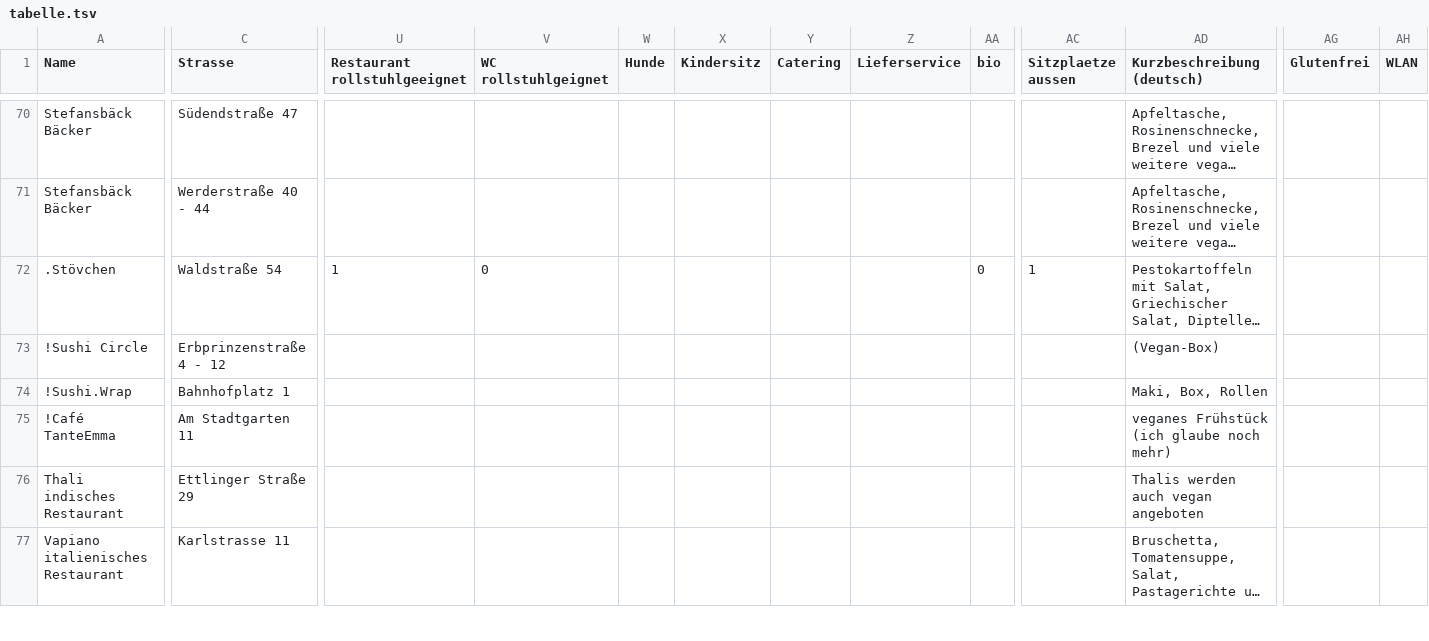
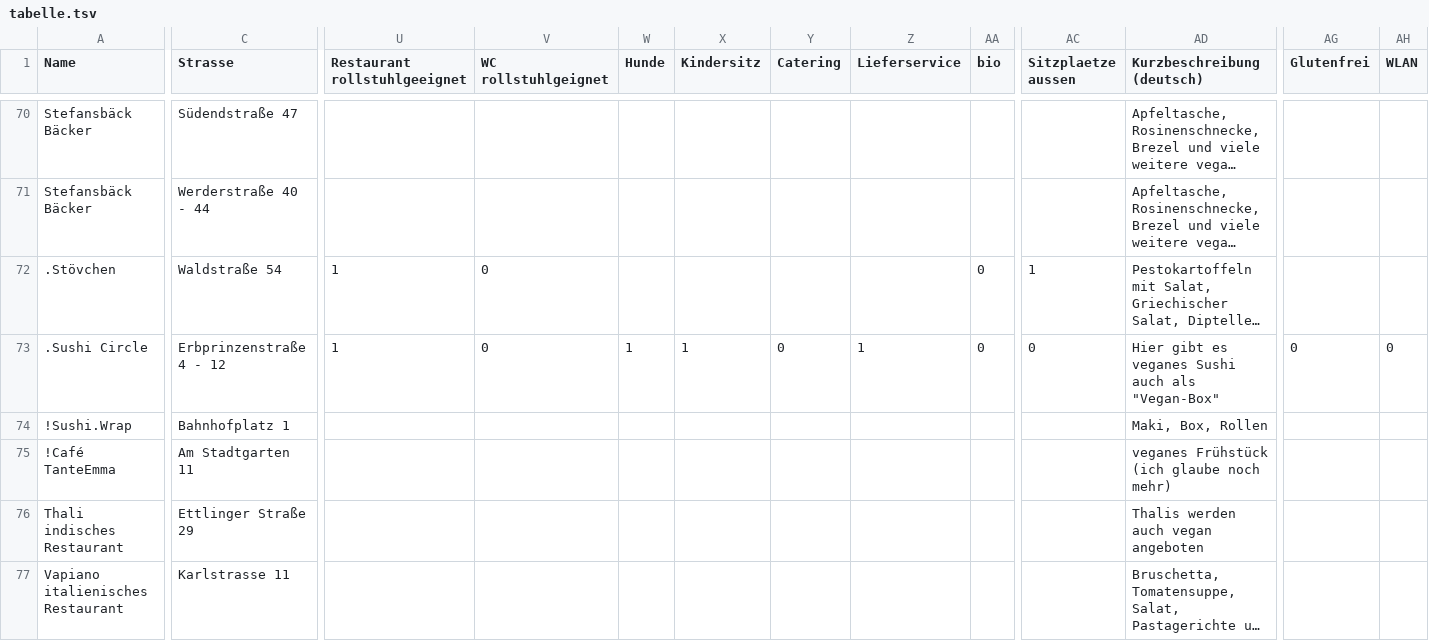
Before and after one commit to vgka1/locations, a TSV file: tabelle.tsv, drawn as a sheet; only a part is shown, gaps mark what is left out; long unchanged cells end in …; the diff covers the shown part only; the diff names each change by its address in the sheet, - before the commit and + after, or states it on an @@ line.

Commit message:
Add files via upload

```diff
--- a/tabelle.tsv
+++ b/tabelle.tsv
-A73 (Name): !Sushi Circle
+A73 (Name): .Sushi Circle
-U73 (Restaurant rollstuhlgeeignet): (empty)
+U73 (Restaurant rollstuhlgeeignet): 1
-V73 (WC rollstuhlgeignet): (empty)
+V73 (WC rollstuhlgeignet): 0
-W73 (Hunde): (empty)
+W73 (Hunde): 1
-X73 (Kindersitz): (empty)
+X73 (Kindersitz): 1
-Y73 (Catering): (empty)
+Y73 (Catering): 0
-Z73 (Lieferservice): (empty)
+Z73 (Lieferservice): 1
-AA73 (bio): (empty)
+AA73 (bio): 0
-AC73 (Sitzplaetze aussen): (empty)
+AC73 (Sitzplaetze aussen): 0
-AD73 (Kurzbeschreibung (deutsch)): (Vegan-Box)
+AD73 (Kurzbeschreibung (deutsch)): Hier gibt es veganes Sushi auch als "Vegan-Box"
-AG73 (Glutenfrei): (empty)
+AG73 (Glutenfrei): 0
-AH73 (WLAN): (empty)
+AH73 (WLAN): 0
```
Also changed, not shown: 1 removed row and 32 edited cells elsewhere in this file.
